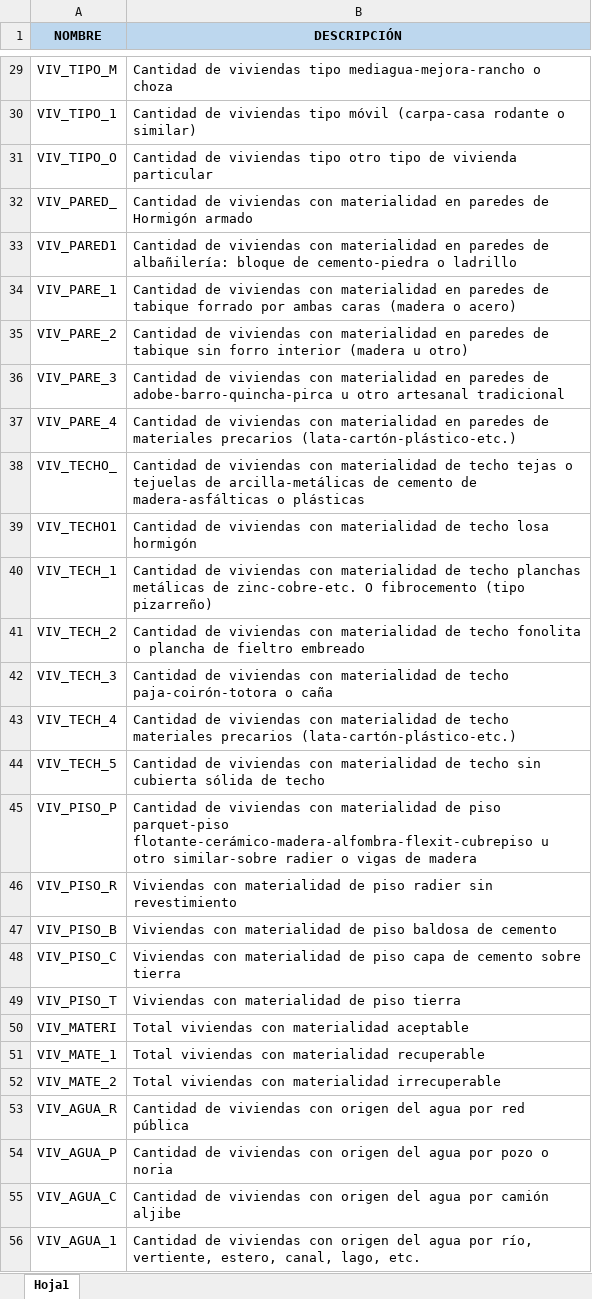
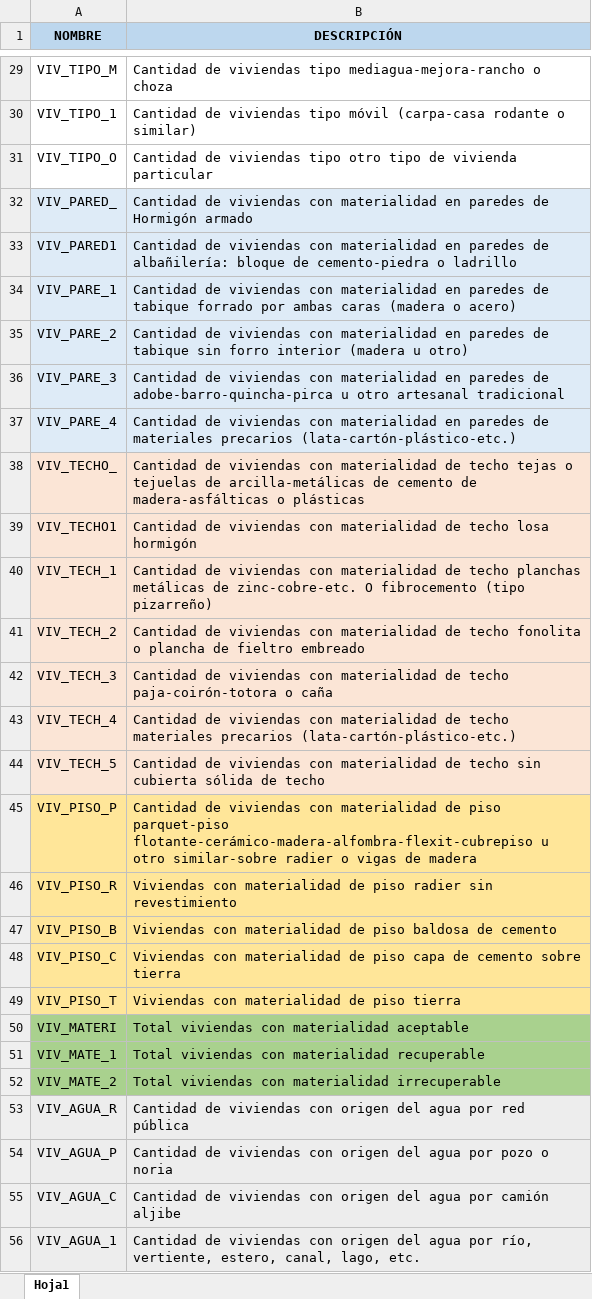
Before and after one commit to dgcalbucheo/avu_valdivia, an Excel workbook: diccionario-variables-microdatos-manzana.xlsx, sheet Hoja1, drawn as a sheet; only a part is shown, gaps mark what is left out; values as stored, in another font and other column widths than the file's, no borders; the diff covers the shown part only; the diff names each change by its address in the sheet, - before the commit and + after, or states it on an @@ line.

```diff
--- a/diccionario-variables-microdatos-manzana.xlsx (sheet Hoja1)
+++ b/diccionario-variables-microdatos-manzana.xlsx (sheet Hoja1)
-A32:B37 fill: none
+A32:B37 fill: #DEEBF7
-A38:B44 fill: none
+A38:B44 fill: #FBE5D6
-A45:B49 fill: none
+A45:B49 fill: #FFE699
-A50:B52 fill: none
+A50:B52 fill: #A9D18E
-A53:B56 fill: none
+A53:B56 fill: #EDEDED
```
Also changed, not shown: cell formats elsewhere in this sheet, 2 other files.
